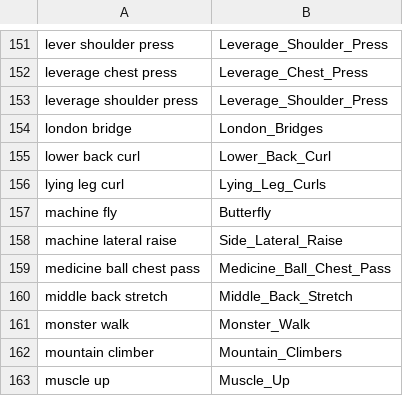
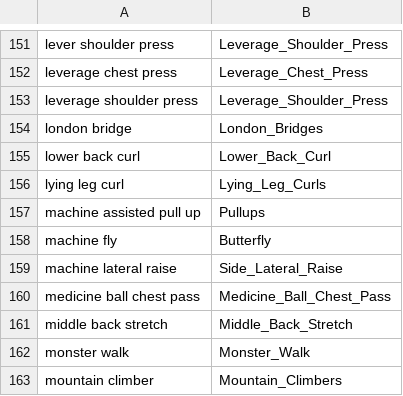
Before and after one commit to Woozypictures/hq-fit, a TSV file: app/src/main/assets/exercise_images.tsv, drawn as a sheet; only a part is shown, gaps mark what is left out; the shorter side is filled out with more unchanged rows.

```diff
--- a/app/src/main/assets/exercise_images.tsv
+++ b/app/src/main/assets/exercise_images.tsv
@@ -156,2 +156,3 @@ lower back curl	Lower_Back_Curl
 lying leg curl	Lying_Leg_Curls
+machine assisted pull up	Pullups
 machine fly	Butterfly
```
Also changed, not shown: 14 other files.
